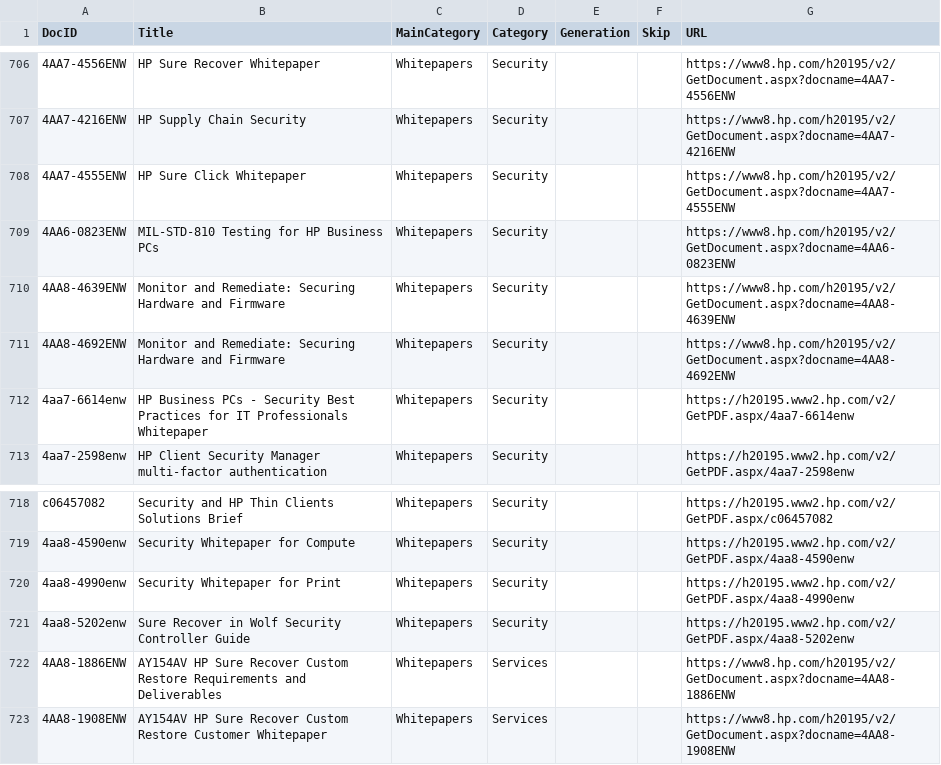
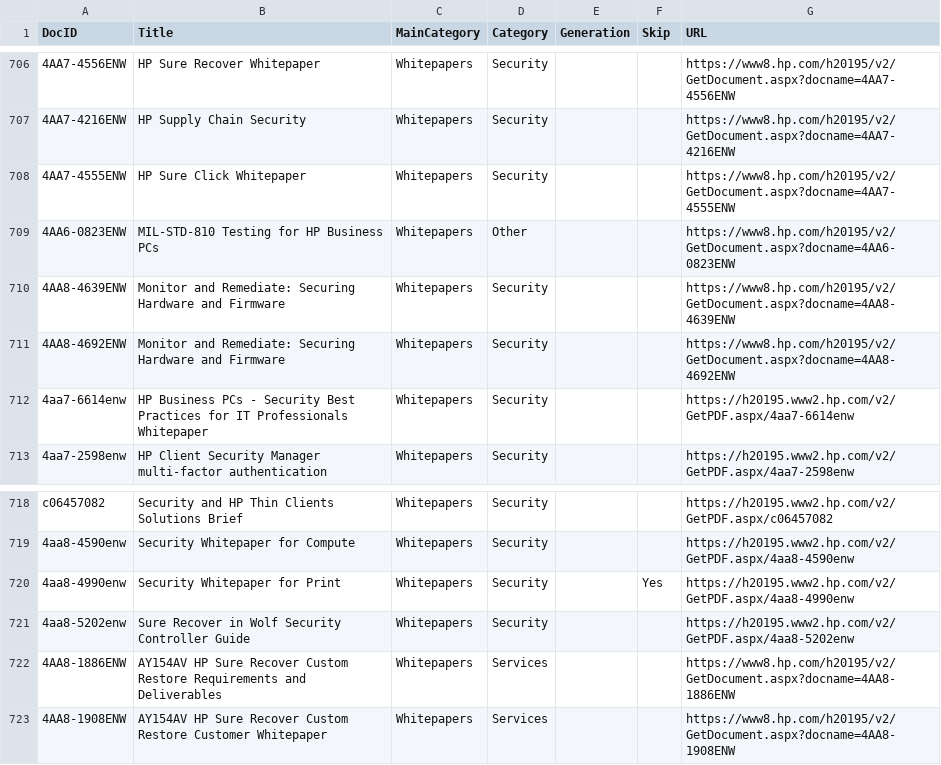
Before and after one commit to daunoua/quickspecsdb, a CSV file: QuickspecsDB.csv, drawn as a sheet; only a part is shown, gaps mark what is left out; the diff covers the shown part only; the diff names each change by its address in the sheet, - before the commit and + after, or states it on an @@ line.

```diff
--- a/QuickspecsDB.csv
+++ b/QuickspecsDB.csv
-D709 (Category): Security
+D709 (Category): Other
-F720 (Skip): (empty)
+F720 (Skip): Yes
```
Also changed, not shown: 6 edited cells elsewhere in this file.
